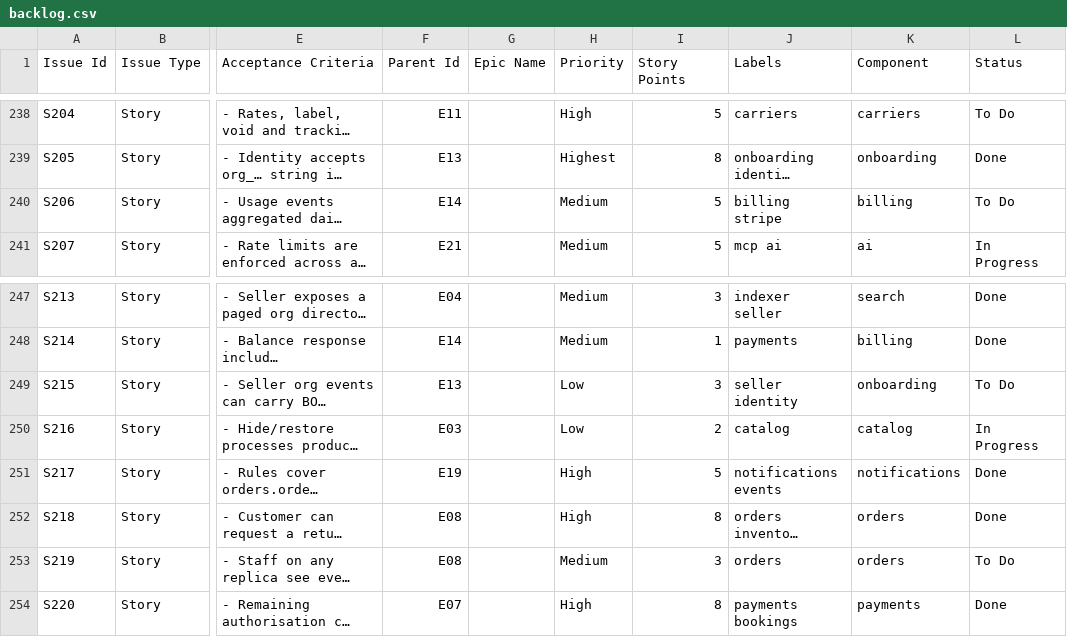
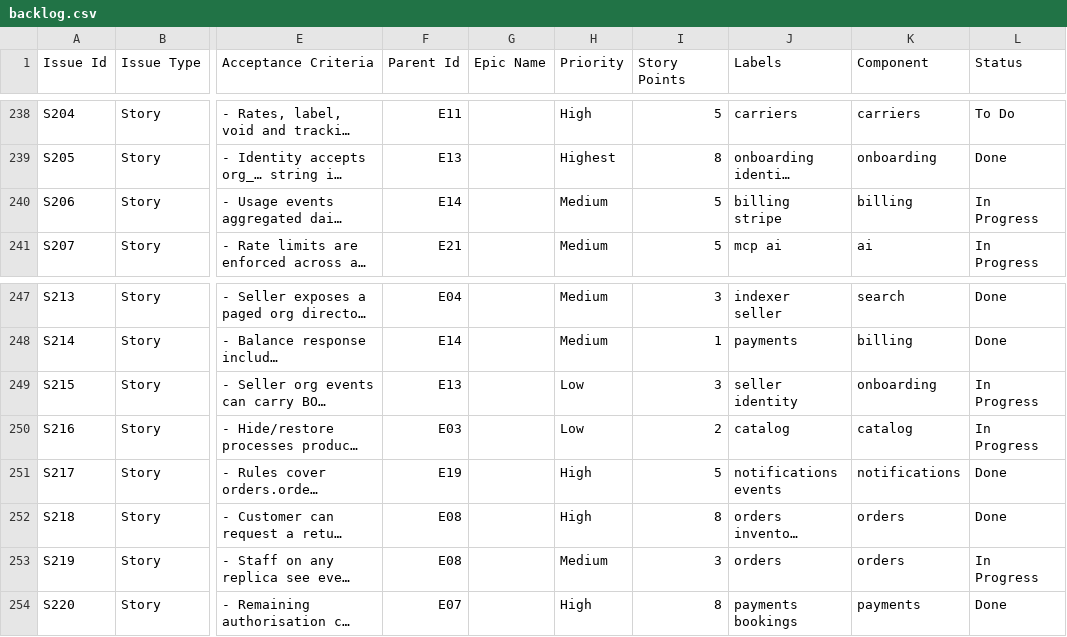
Before and after one commit to billionairedev24/diaspora-commerce, a CSV file: docs/backlog/backlog.csv, drawn as a sheet; only a part is shown, gaps mark what is left out; long unchanged cells end in …; the diff names each change by its address in the sheet, - before the commit and + after, or states it on an @@ line.

```diff
--- a/docs/backlog/backlog.csv
+++ b/docs/backlog/backlog.csv
-L240 (Status): To Do
+L240 (Status): In Progress
-L249 (Status): To Do
+L249 (Status): In Progress
-L253 (Status): To Do
+L253 (Status): In Progress
```
